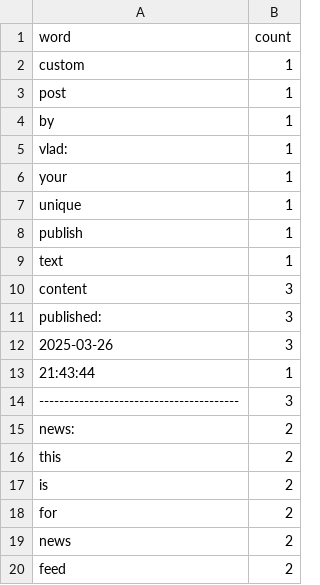
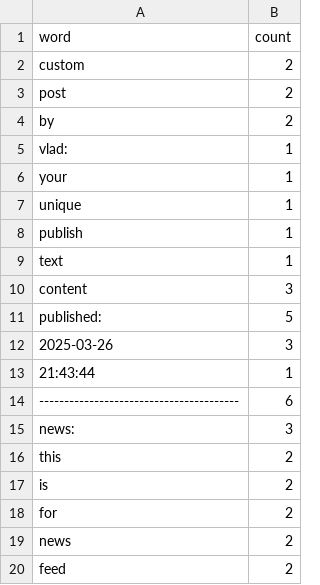
Before and after one commit to sk1f112/Python-for-Data-Quality-Engineers-11, a CSV file: word_count.csv, drawn as a sheet; only a part is shown; the diff covers the shown part only.

```diff
--- a/word_count.csv
+++ b/word_count.csv
@@ -1,5 +1,5 @@
 word,count
-custom,1
-post,1
-by,1
+custom,2
+post,2
+by,2
 vlad:,1
@@ -10,7 +10,7 @@ text,1
 content,3
-published:,3
+published:,5
 2025-03-26,3
 21:43:44,1
-----------------------------------------,3
-news:,2
+----------------------------------------,6
+news:,3
 this,2
```
Also changed, not shown: 33 added rows and 2 edited cells elsewhere in this file, letter_count.csv, 7 other files.
